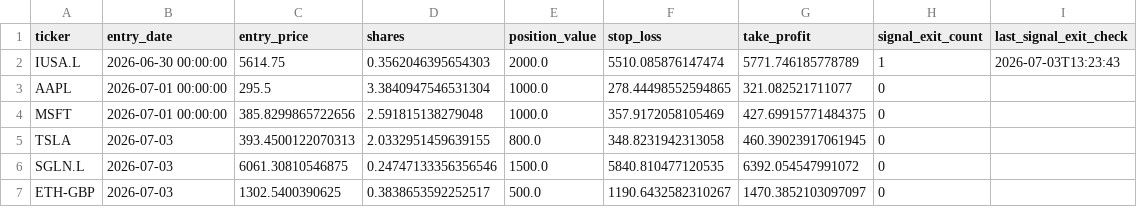
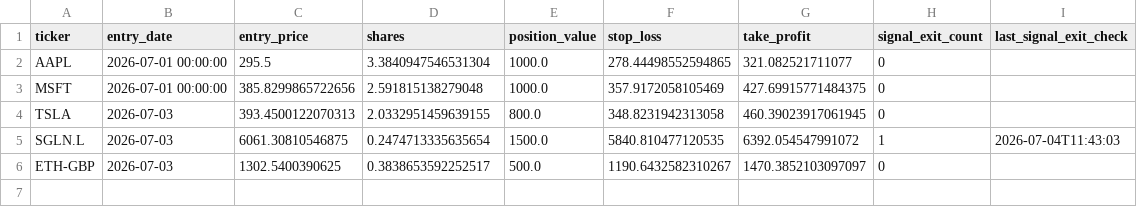
Before and after one commit to garnerquant/garner-quant, a CSV file: paper_portfolio_v3.csv, drawn as a sheet.

```diff
--- a/paper_portfolio_v3.csv
+++ b/paper_portfolio_v3.csv
@@ -1,3 +1,2 @@
 ticker,entry_date,entry_price,shares,position_value,stop_loss,take_profit,signal_exit_count,last_signal_exit_check
-IUSA.L,2026-06-30 00:00:00,5614.75,0.3562046395654303,2000.0,5510.085876147474,5771.746185778789,1,2026-07-03T13:23:43
 AAPL,2026-07-01 00:00:00,295.5,3.3840947546531304,1000.0,278.44498552594865,321.082521711077,0,
@@ -5,3 +4,3 @@ MSFT,2026-07-01 00:00:00,385.8299865722656,2.591815138279048,1000.0,357.91720581
 TSLA,2026-07-03,393.4500122070313,2.0332951459639155,800.0,348.8231942313058,460.39023917061945,0,
-SGLN.L,2026-07-03,6061.30810546875,0.24747133356356546,1500.0,5840.810477120535,6392.054547991072,0,
+SGLN.L,2026-07-03,6061.30810546875,0.2474713335635654,1500.0,5840.810477120535,6392.054547991072,1,2026-07-04T11:43:03
 ETH-GBP,2026-07-03,1302.5400390625,0.3838653592252517,500.0,1190.6432582310267,1470.3852103097097,0,
```
Also changed, not shown: paper_30_day_tracker.csv, trade_audit_trail.csv, 9 other files.
